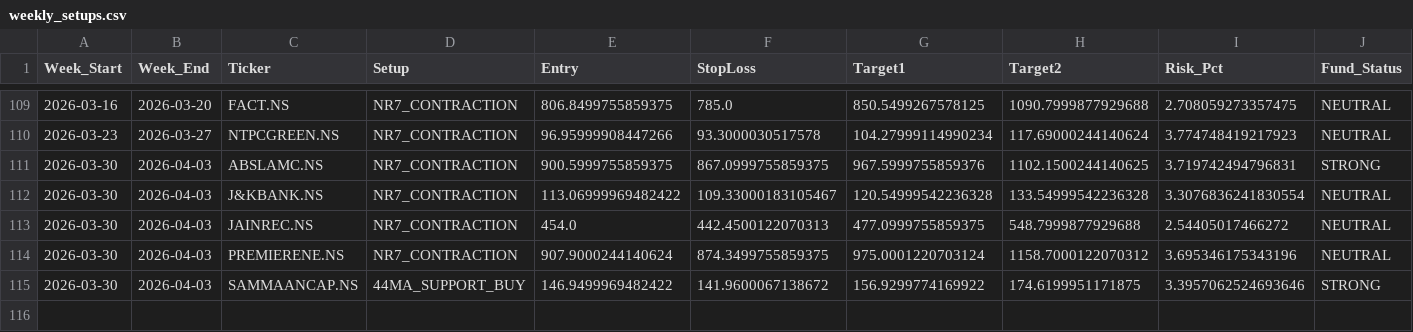
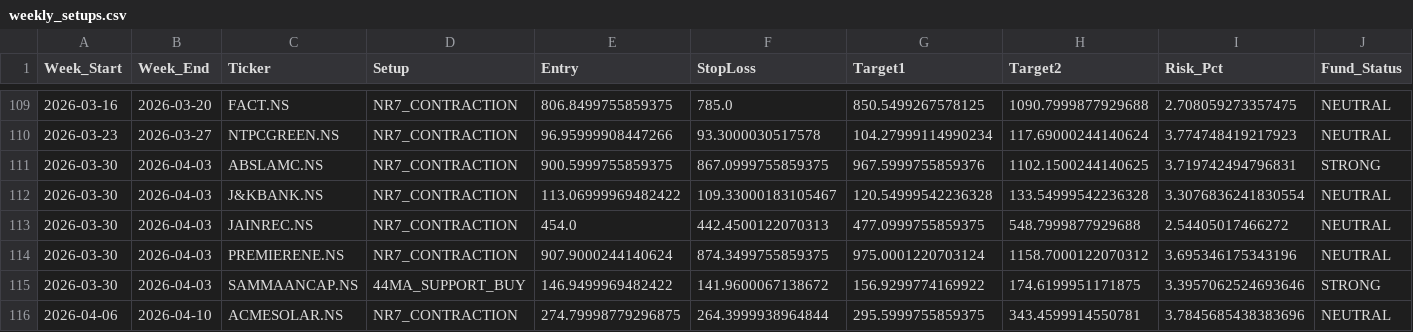
Before and after one commit to aryamanbansod/managerfunds.ai, a CSV file: data/weekly/weekly_setups.csv, drawn as a sheet; only a part is shown, gaps mark what is left out; rows hold the shown columns only; the diff names each change by its address in the sheet, - before the commit and + after, or states it on an @@ line.

```diff
--- a/data/weekly/weekly_setups.csv
+++ b/data/weekly/weekly_setups.csv
+row 116: 2026-04-06 | 2026-04-10 | ACMESOLAR.NS | NR7_CONTRACTION | 274.79998779296875 | 264.3999938964844 | 295.5999755859375 | 343.4599914550781 | 3.7845685438383696 | NEUTRAL
```
Also changed, not shown: 2 other files.
